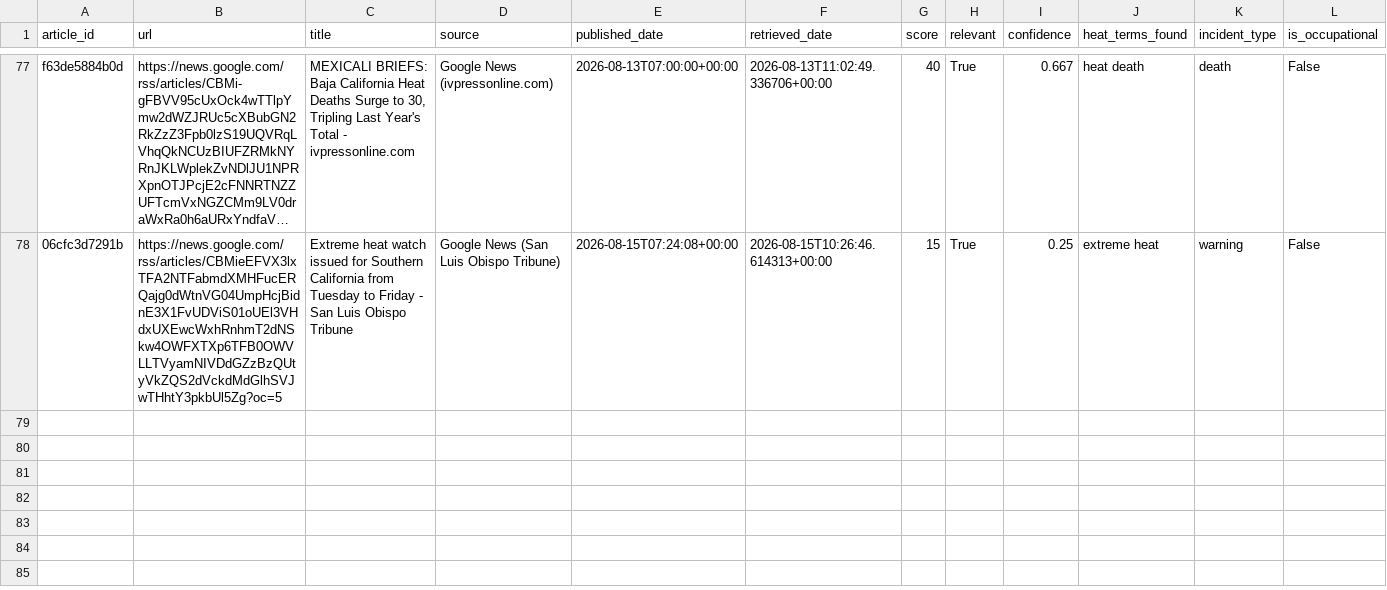
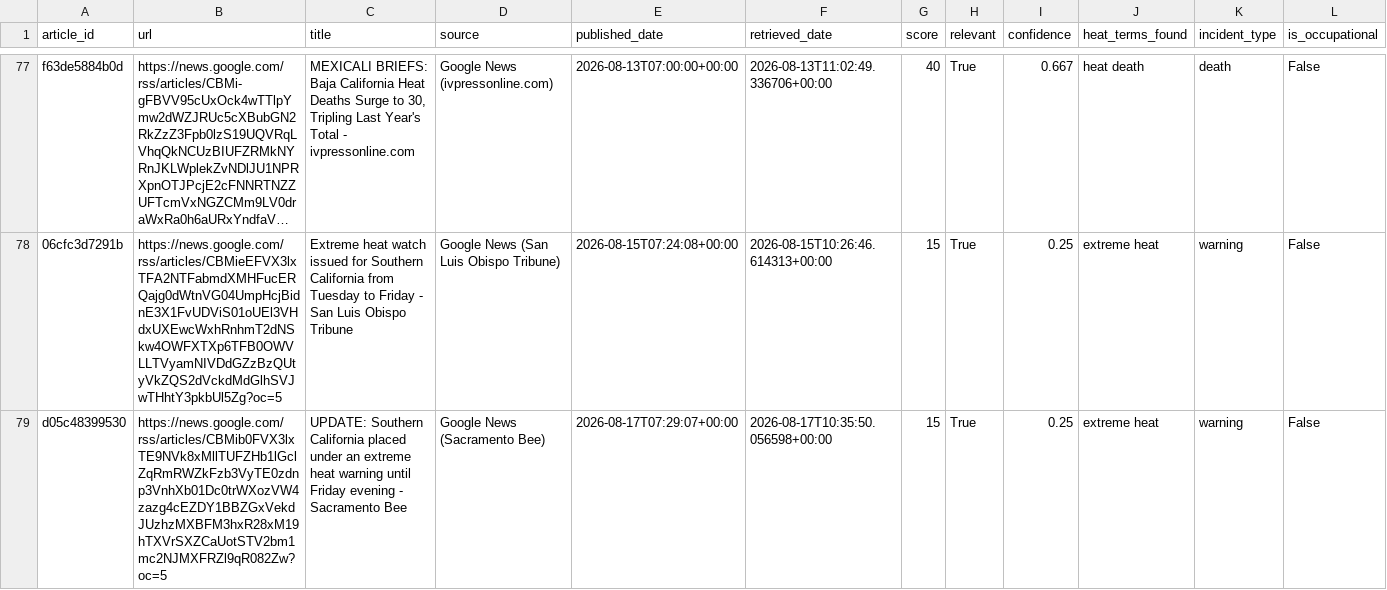
Before and after one commit to theaenache/4branch-iv-heatwatch, a CSV file: data/alerts_scored.csv, drawn as a sheet; only a part is shown, gaps mark what is left out; long unchanged cells end in …; rows hold the shown columns only; the diff names each change by its address in the sheet, - before the commit and + after, or states it on an @@ line.

```diff
--- a/data/alerts_scored.csv
+++ b/data/alerts_scored.csv
+row 79: d05c48399530 | https://news.google.com/rss/articles/CBMib0FVX3lxTE9NVk8xMllTUFZHb1lGclZqRmRWZkFzb3VyTE0zdnp3VnhXb01Dc0trWXozVW4zazg4cEZDY1BBZGxVekdJUzhzMXBFM3hxR28xM19hTXVrSXZCaUotSTV2bm1mc2NJMXFRZl9qR082Zw?oc=5 | UPDATE: Southern California placed under an extreme heat warning until Friday evening - Sacramento Bee | Google News (Sacramento Bee) | 2026-08-17T07:29:07+00:00 | 2026-08-17T10:35:50.056598+00:00 | 15 | True | 0.25 | extreme heat | warning | False
```
Also changed, not shown: 2 other files.
